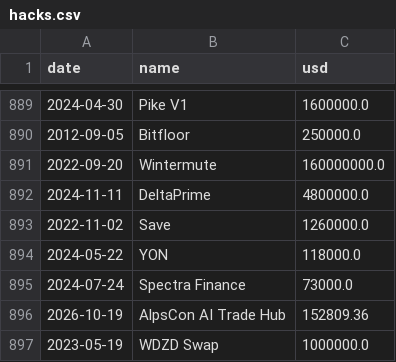
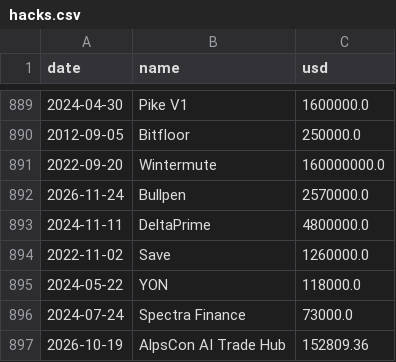
Before and after one commit to wywigacz/bitcoin-barometer, a CSV file: data/hacks.csv, drawn as a sheet; only a part is shown, gaps mark what is left out; the shorter side is filled out with more unchanged rows.

```diff
--- a/data/hacks.csv
+++ b/data/hacks.csv
@@ -891,2 +891,3 @@ date,name,usd
 2022-09-20,Wintermute,160000000.0
+2026-11-24,Bullpen,2570000.0
 2024-11-11,DeltaPrime,4800000.0
```
Also changed, not shown: data/hl_snapshots.csv, data/market_features.csv, 28 other files.
